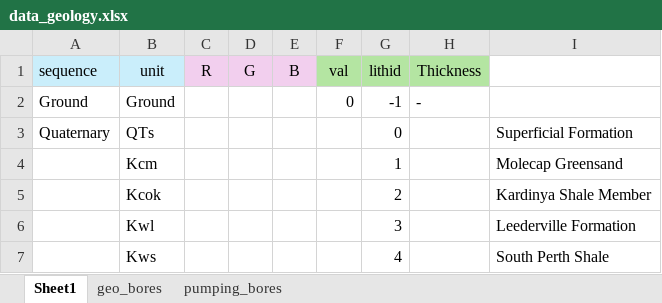
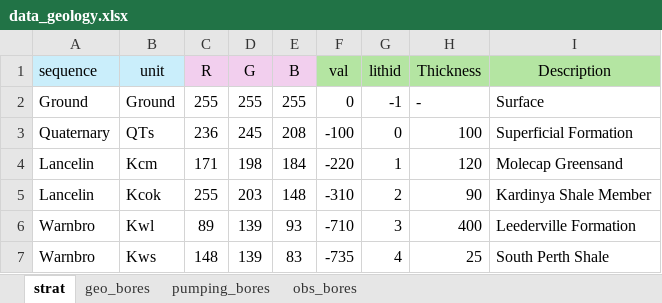
Before and after one commit to malvina-chmielarski/Gingin, an Excel workbook: data/data_geology/data_geology.xlsx, sheet strat, drawn as a sheet; only a part is shown; values as stored, in another font and other column widths than the file's, no borders; the diff covers the shown part only; the diff names each change by its address in the sheet, - before the commit and + after, or states it on an @@ line.

```diff
--- a/data/data_geology/data_geology.xlsx (sheet strat)
+++ b/data/data_geology/data_geology.xlsx (sheet strat)
-sheet tab: Sheet1
+sheet tab: strat
+sheet tab: obs_bores
-I1: (empty)
+I1: Description
-I1 fill: none
+I1 fill: #B4E5A2
-C2 (R): (empty)
+C2 (R): 255
-D2 (G): (empty)
+D2 (G): 255
-E2 (B): (empty)
+E2 (B): 255
-I2 (Description): (empty)
+I2 (Description): Surface
-C3 (R): (empty)
+C3 (R): 236
-D3 (G): (empty)
+D3 (G): 245
-E3 (B): (empty)
+E3 (B): 208
-F3 (val): (empty)
+F3 (val): -100
-H3 (Thickness): (empty)
+H3 (Thickness): 100
-A4:A5 (sequence): (empty)
+A4:A5 (sequence): Lancelin
-C4 (R): (empty)
+C4 (R): 171
-D4 (G): (empty)
+D4 (G): 198
-E4 (B): (empty)
+E4 (B): 184
-F4 (val): (empty)
+F4 (val): -220
-H4 (Thickness): (empty)
+H4 (Thickness): 120
-C5 (R): (empty)
+C5 (R): 255
-D5 (G): (empty)
+D5 (G): 203
-E5 (B): (empty)
+E5 (B): 148
-F5 (val): (empty)
+F5 (val): -310
-H5 (Thickness): (empty)
+H5 (Thickness): 90
-A6:A7 (sequence): (empty)
+A6:A7 (sequence): Warnbro
-C6 (R): (empty)
+C6 (R): 89
-D6:D7 (G): (empty)
+D6:D7 (G): 139
-E6 (B): (empty)
+E6 (B): 93
-F6 (val): (empty)
+F6 (val): -710
-H6 (Thickness): (empty)
+H6 (Thickness): 400
-C7 (R): (empty)
+C7 (R): 148
-E7 (B): (empty)
+E7 (B): 83
-F7 (val): (empty)
+F7 (val): -735
-H7 (Thickness): (empty)
+H7 (Thickness): 25
```
Also changed, not shown: 1 added row and 12 edited cells elsewhere in this sheet, sheet geo_bores, sheet pumping_bores, 21 other files.
